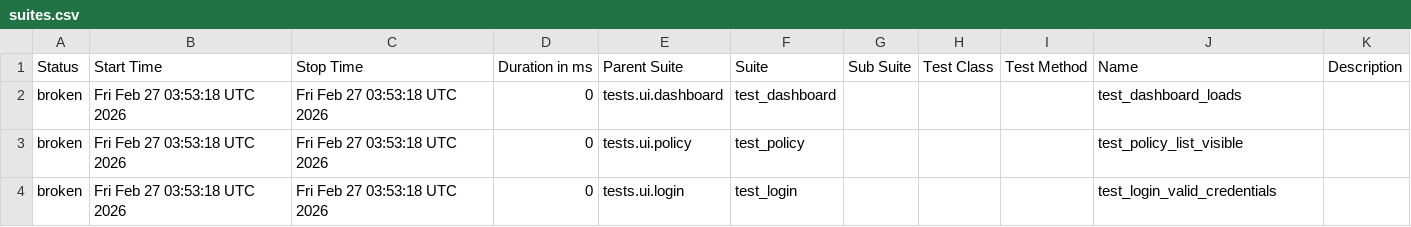
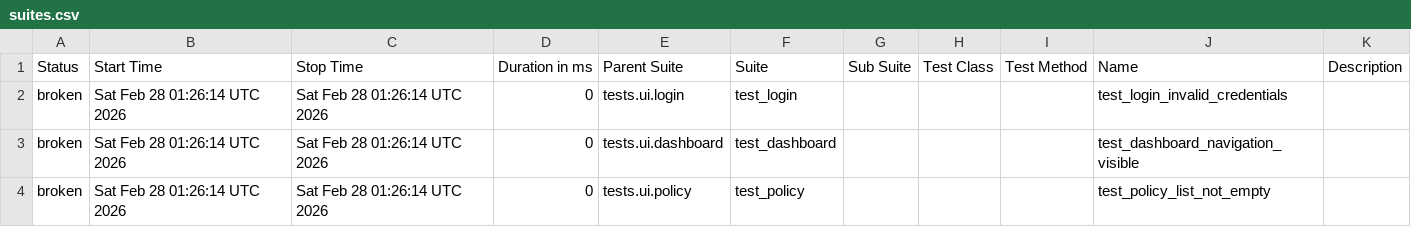
Before and after one commit to DilipAle/rng_ui_tests, a CSV file: customer-portal/data/suites.csv, drawn as a sheet.

```diff
--- a/customer-portal/data/suites.csv
+++ b/customer-portal/data/suites.csv
@@ -1,4 +1,4 @@
 "Status","Start Time","Stop Time","Duration in ms","Parent Suite","Suite","Sub Suite","Test Class","Test Method","Name","Description"
-"broken","Fri Feb 27 03:53:18 UTC 2026","Fri Feb 27 03:53:18 UTC 2026","0","tests.ui.dashboard","test_dashboard","","","","test_dashboard_loads",""
-"broken","Fri Feb 27 03:53:18 UTC 2026","Fri Feb 27 03:53:18 UTC 2026","0","tests.ui.policy","test_policy","","","","test_policy_list_visible",""
-"broken","Fri Feb 27 03:53:18 UTC 2026","Fri Feb 27 03:53:18 UTC 2026","0","tests.ui.login","test_login","","","","test_login_valid_credentials",""
+"broken","Sat Feb 28 01:26:14 UTC 2026","Sat Feb 28 01:26:14 UTC 2026","0","tests.ui.login","test_login","","","","test_login_invalid_credentials",""
+"broken","Sat Feb 28 01:26:14 UTC 2026","Sat Feb 28 01:26:14 UTC 2026","0","tests.ui.dashboard","test_dashboard","","","","test_dashboard_navigation_visible",""
+"broken","Sat Feb 28 01:26:14 UTC 2026","Sat Feb 28 01:26:14 UTC 2026","0","tests.ui.policy","test_policy","","","","test_policy_list_not_empty",""
```
Also changed, not shown: 25 other files.
